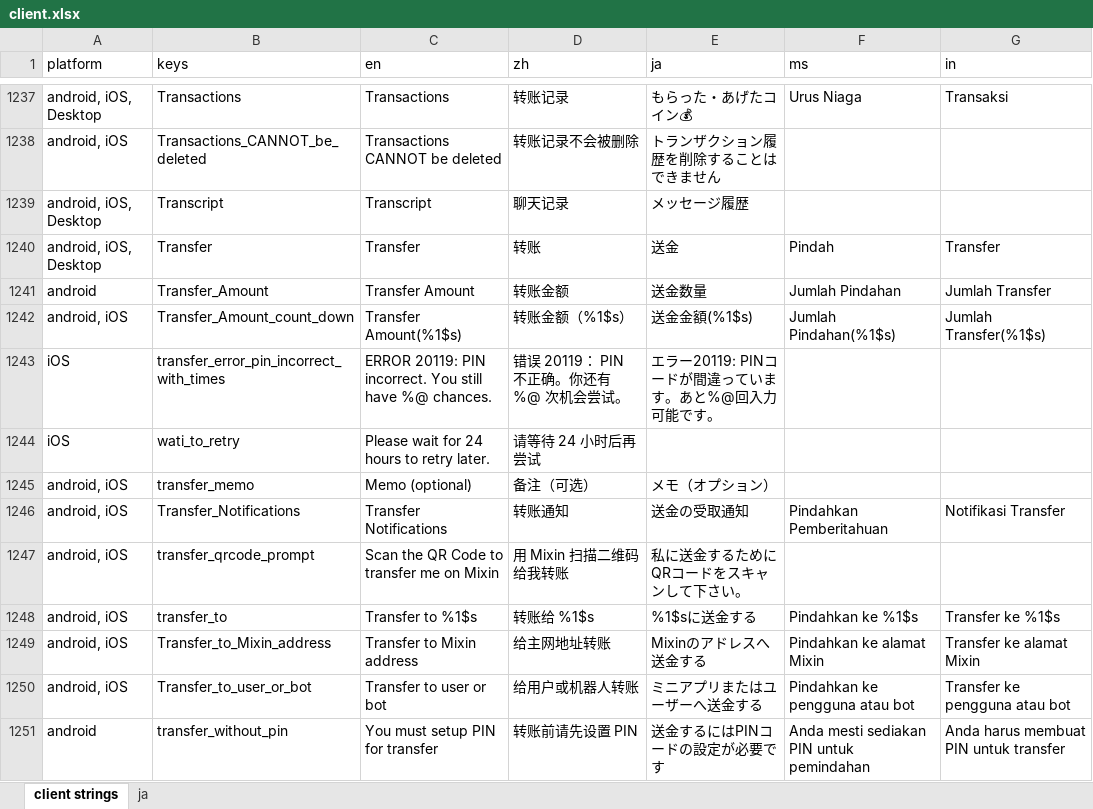
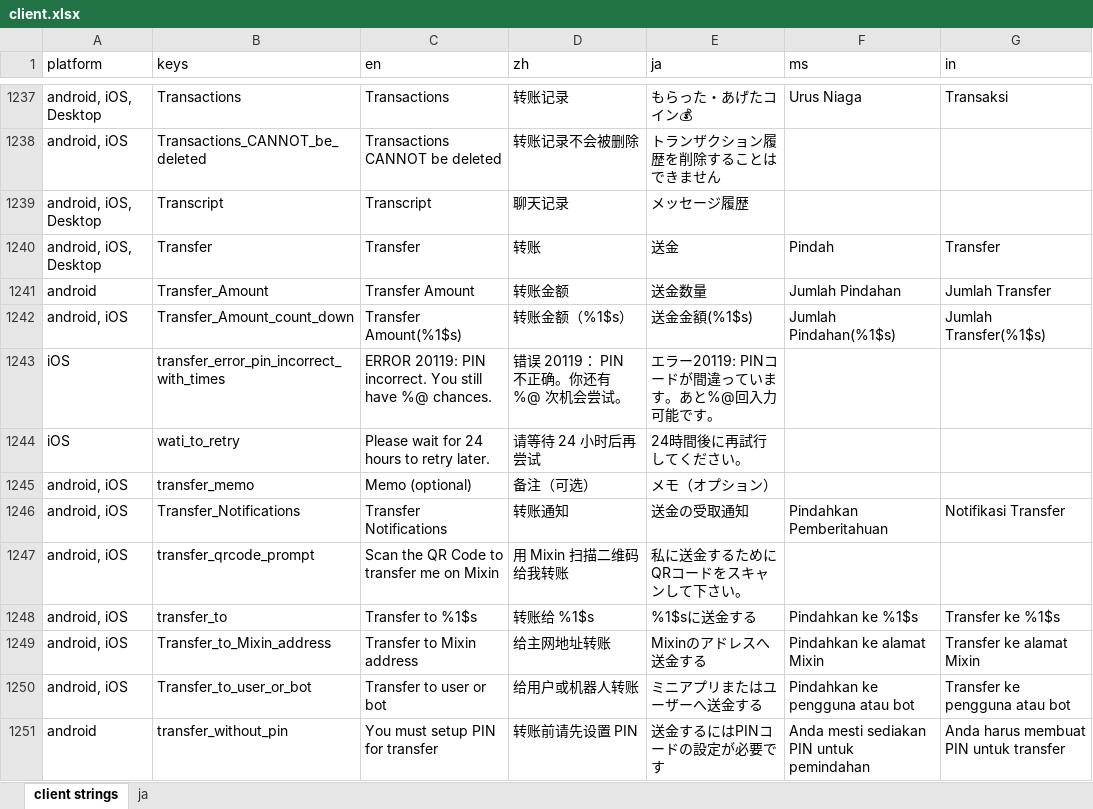
Before and after one commit to xingstarx/sync-google-sheet, an Excel workbook: client.xlsx, sheet client strings, drawn as a sheet; only a part is shown, gaps mark what is left out; values as stored, in another font and other column widths than the file's, no borders; charts and pictures and conditional formats not drawn; the diff names each change by its address in the sheet, - before the commit and + after, or states it on an @@ line.

Commit message:
update client.xlsx

```diff
--- a/client.xlsx (sheet client strings)
+++ b/client.xlsx (sheet client strings)
-E1244 (ja): (empty)
+E1244 (ja): 24時間後に再試行してください。
```
